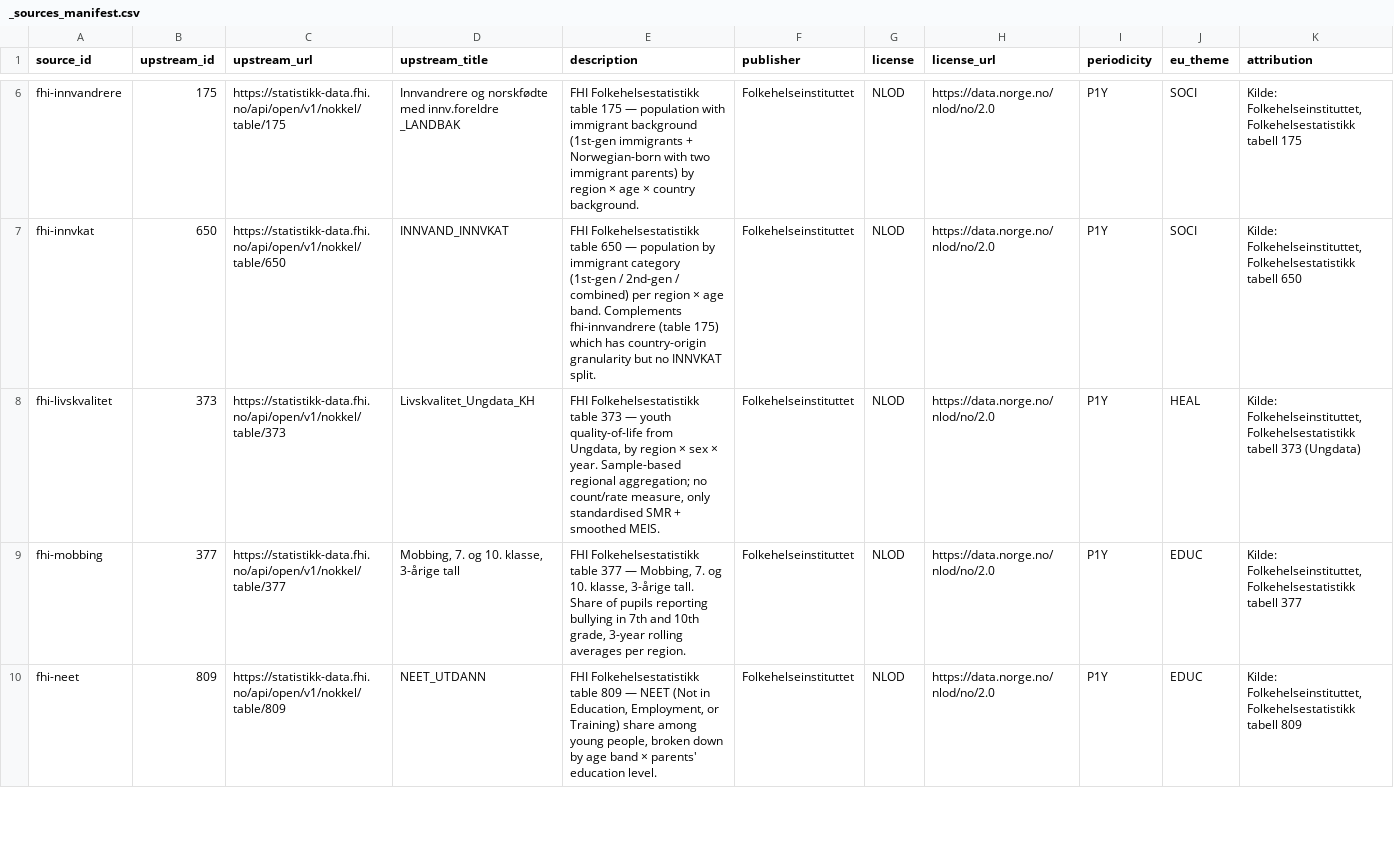
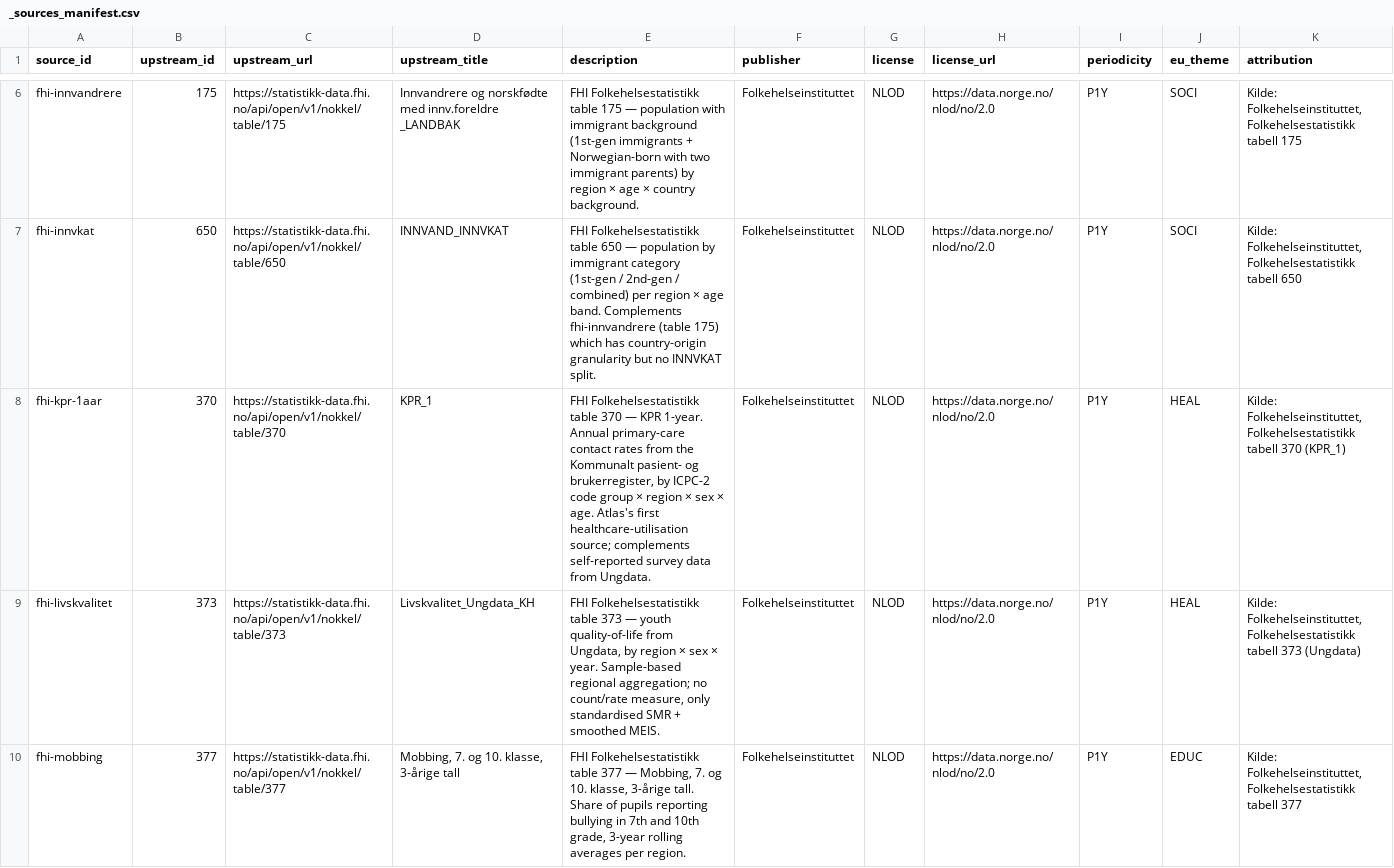
Before and after one commit to terchris/atlas, a CSV file: atlas-data/dbt/seeds/sources/_sources_manifest.csv, drawn as a sheet; only a part is shown, gaps mark what is left out; the shorter side is filled out with more unchanged rows; rows hold the shown columns only; the diff names each change by its address in the sheet, - before the commit and + after, or states it on an @@ line.

```diff
--- a/atlas-data/dbt/seeds/sources/_sources_manifest.csv
+++ b/atlas-data/dbt/seeds/sources/_sources_manifest.csv
+row 8: fhi-kpr-1aar | 370 | https://statistikk-data.fhi.no/api/open/v1/nokkel/table/370 | KPR_1 | FHI Folkehelsestatistikk table 370 — KPR 1-year. Annual primary-care contact rates from the Kommunalt pasient- og brukerregister, by ICPC-2 code group × region × sex × age. Atlas's first healthcare-utilisation source; complements self-reported survey data from Ungdata. | Folkehelseinstituttet | NLOD | https://data.norge.no/nlod/no/2.0 | P1Y | HEAL | Kilde: Folkehelseinstituttet, Folkehelsestatistikk tabell 370 (KPR_1)
```
Also changed, not shown: atlas-data/dbt/seeds/sources/_sources_dimensions.csv, 6 other files.
